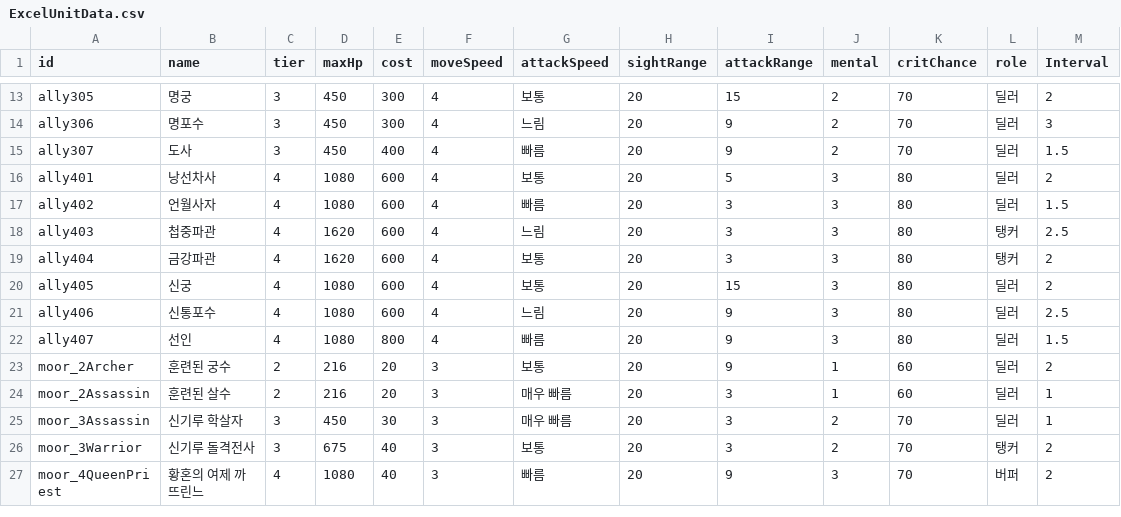
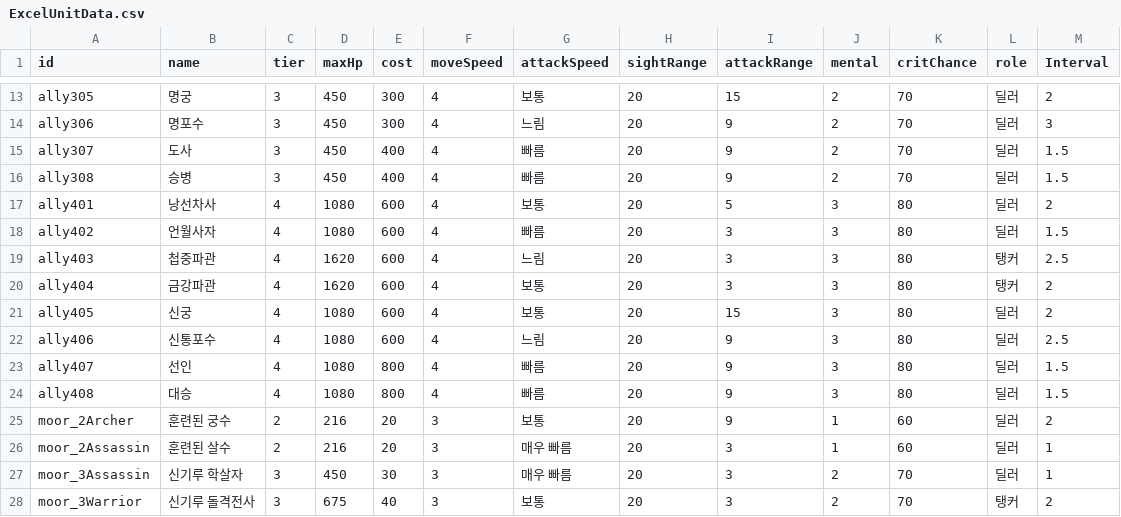
Before and after one commit to Team-Custos/Project_UndyingDefense, a CSV file: Assets/ExcelUnitData.csv, drawn as a sheet; only a part is shown, gaps mark what is left out; the shorter side is filled out with more unchanged rows; the diff names each change by its address in the sheet, - before the commit and + after, or states it on an @@ line.

```diff
--- a/Assets/ExcelUnitData.csv
+++ b/Assets/ExcelUnitData.csv
+row 16: ally308 | 승병 | 3 | 450 | 400 | 4 | 빠름 | 20 | 9 | 2 | 70 | 딜러 | 1.5
+row 24: ally408 | 대승 | 4 | 1080 | 800 | 4 | 빠름 | 20 | 9 | 3 | 80 | 딜러 | 1.5
```
Also changed, not shown: 51 other files.
